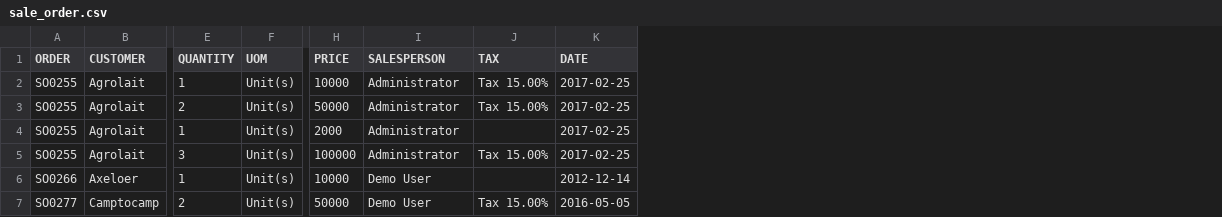
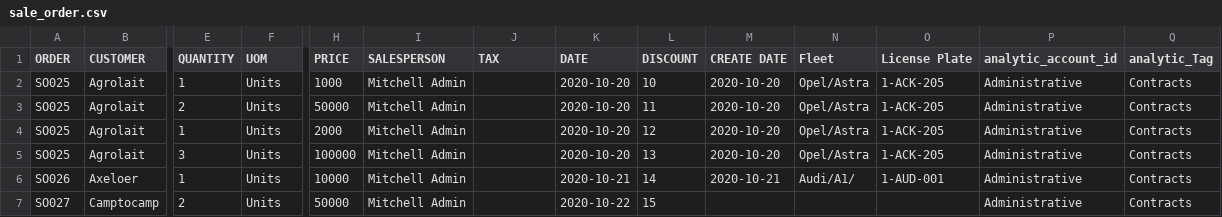
Before and after one commit to White-Code-Repos/careone, a CSV file: bi_generic_import_large/Sample XLS-CSV File/Sample CSV File/sale_order.csv, drawn as a sheet; only a part is shown, gaps mark what is left out; the diff names each change by its address in the sheet, - before the commit and + after, or states it on an @@ line.

```diff
--- a/bi_generic_import_large/Sample XLS-CSV File/Sample CSV File/sale_order.csv
+++ b/bi_generic_import_large/Sample XLS-CSV File/Sample CSV File/sale_order.csv
+column L (DISCOUNT), rows 2-7: 10 | 11 | 12 | 13 | 14 | 15
+column M (CREATE DATE), rows 2-6: 2020-10-20 | 2020-10-20 | 2020-10-20 | 2020-10-20 | 2020-10-21
+column N (Fleet), rows 2-6: Opel/Astra | Opel/Astra | Opel/Astra | Opel/Astra | Audi/A1/
+column O (License Plate), rows 2-6: 1-ACK-205 | 1-ACK-205 | 1-ACK-205 | 1-ACK-205 | 1-AUD-001
+column P (analytic_account_id), rows 2-7: all Administrative
+column Q (analytic_Tag), rows 2-7: all Contracts
-A2:A5 (ORDER): SO0255
+A2:A5 (ORDER): SO025
-F2:F7 (UOM): Unit(s)
+F2:F7 (UOM): Units
-H2 (PRICE): 10000
+H2 (PRICE): 1000
-I2:I5 (SALESPERSON): Administrator
+I2:I5 (SALESPERSON): Mitchell Admin
-J2:J3 (TAX): Tax 15.00%
+J2:J3 (TAX): (empty)
-K2:K5 (DATE): 2017-02-25
+K2:K5 (DATE): 2020-10-20
-J5 (TAX): Tax 15.00%
+J5 (TAX): (empty)
-A6 (ORDER): SO0266
+A6 (ORDER): SO026
-I6:I7 (SALESPERSON): Demo User
+I6:I7 (SALESPERSON): Mitchell Admin
-K6 (DATE): 2012-12-14
+K6 (DATE): 2020-10-21
-A7 (ORDER): SO0277
+A7 (ORDER): SO027
-J7 (TAX): Tax 15.00%
+J7 (TAX): (empty)
-K7 (DATE): 2016-05-05
+K7 (DATE): 2020-10-22
```
Also changed, not shown: bi_generic_import_large/Sample XLS-CSV File/Sample CSV File/invoice.csv, 6 other files.
